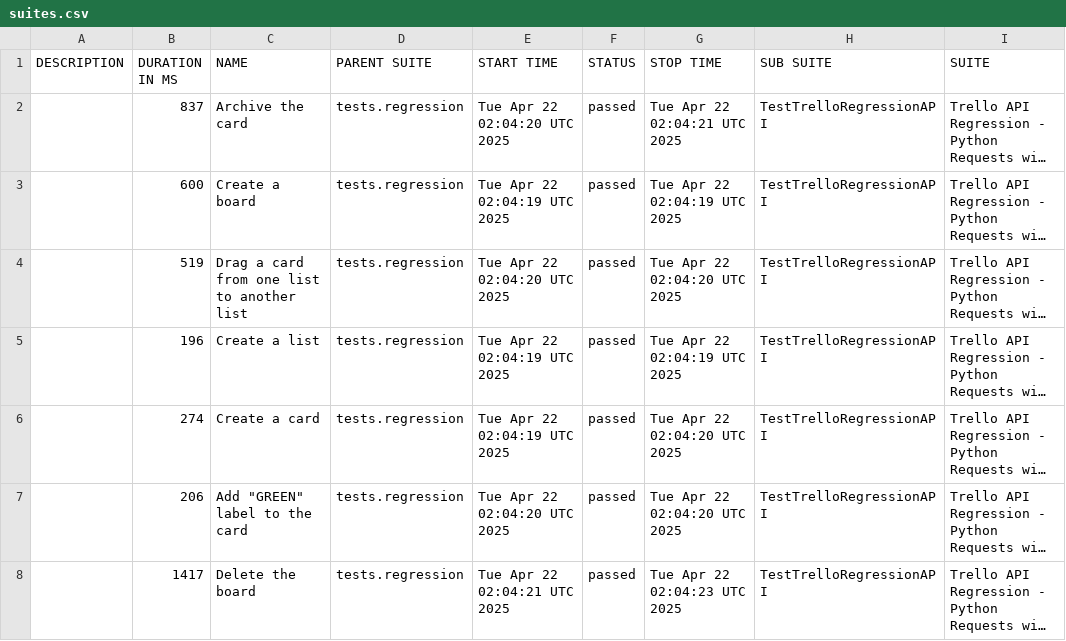
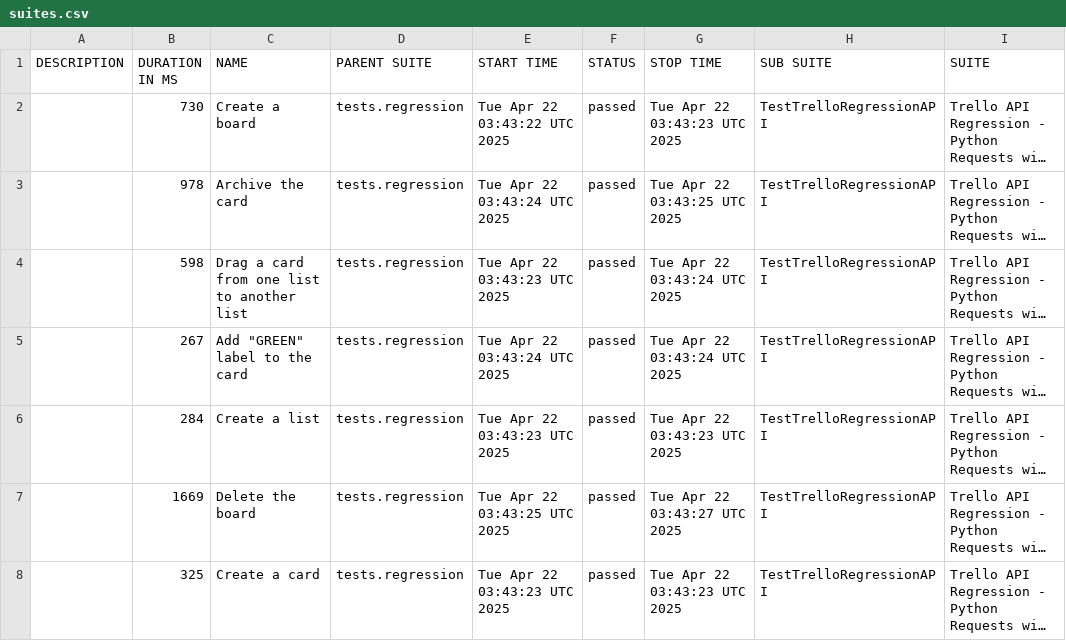
Before and after one commit to vkqapro/pythonRequestsAPI, a CSV file: data/suites.csv, drawn as a sheet; only a part is shown; long unchanged cells end in …; the diff names each change by its address in the sheet, - before the commit and + after, or states it on an @@ line.

```diff
--- a/data/suites.csv
+++ b/data/suites.csv
-B2 (DURATION IN MS): 837
+B2 (DURATION IN MS): 730
-C2 (NAME): Archive the card
+C2 (NAME): Create a board
-E2 (START TIME): Tue Apr 22 02:04:20 UTC 2025
+E2 (START TIME): Tue Apr 22 03:43:22 UTC 2025
-G2 (STOP TIME): Tue Apr 22 02:04:21 UTC 2025
+G2 (STOP TIME): Tue Apr 22 03:43:23 UTC 2025
-B3 (DURATION IN MS): 600
+B3 (DURATION IN MS): 978
-C3 (NAME): Create a board
+C3 (NAME): Archive the card
-E3 (START TIME): Tue Apr 22 02:04:19 UTC 2025
+E3 (START TIME): Tue Apr 22 03:43:24 UTC 2025
-G3 (STOP TIME): Tue Apr 22 02:04:19 UTC 2025
+G3 (STOP TIME): Tue Apr 22 03:43:25 UTC 2025
-B4 (DURATION IN MS): 519
+B4 (DURATION IN MS): 598
-E4 (START TIME): Tue Apr 22 02:04:20 UTC 2025
+E4 (START TIME): Tue Apr 22 03:43:23 UTC 2025
-G4 (STOP TIME): Tue Apr 22 02:04:20 UTC 2025
+G4 (STOP TIME): Tue Apr 22 03:43:24 UTC 2025
-B5 (DURATION IN MS): 196
+B5 (DURATION IN MS): 267
-C5 (NAME): Create a list
+C5 (NAME): Add "GREEN" label to the card
-E5 (START TIME): Tue Apr 22 02:04:19 UTC 2025
+E5 (START TIME): Tue Apr 22 03:43:24 UTC 2025
-G5 (STOP TIME): Tue Apr 22 02:04:19 UTC 2025
+G5 (STOP TIME): Tue Apr 22 03:43:24 UTC 2025
-B6 (DURATION IN MS): 274
+B6 (DURATION IN MS): 284
-C6 (NAME): Create a card
+C6 (NAME): Create a list
-E6 (START TIME): Tue Apr 22 02:04:19 UTC 2025
+E6 (START TIME): Tue Apr 22 03:43:23 UTC 2025
-G6 (STOP TIME): Tue Apr 22 02:04:20 UTC 2025
+G6 (STOP TIME): Tue Apr 22 03:43:23 UTC 2025
-B7 (DURATION IN MS): 206
+B7 (DURATION IN MS): 1669
-C7 (NAME): Add "GREEN" label to the card
+C7 (NAME): Delete the board
-E7 (START TIME): Tue Apr 22 02:04:20 UTC 2025
+E7 (START TIME): Tue Apr 22 03:43:25 UTC 2025
-G7 (STOP TIME): Tue Apr 22 02:04:20 UTC 2025
+G7 (STOP TIME): Tue Apr 22 03:43:27 UTC 2025
-B8 (DURATION IN MS): 1417
+B8 (DURATION IN MS): 325
-C8 (NAME): Delete the board
+C8 (NAME): Create a card
-E8 (START TIME): Tue Apr 22 02:04:21 UTC 2025
+E8 (START TIME): Tue Apr 22 03:43:23 UTC 2025
-G8 (STOP TIME): Tue Apr 22 02:04:23 UTC 2025
+G8 (STOP TIME): Tue Apr 22 03:43:23 UTC 2025
```
Also changed, not shown: 28 other files.
